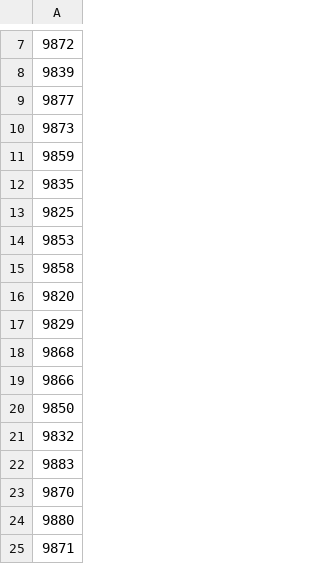
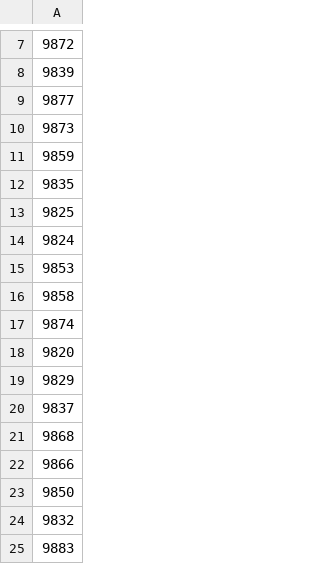
Before and after one commit to mwnewlin/afit_mlperf_training, a CSV file: recommendation/results/type2a-onyx.singularity.csv, drawn as a sheet; only a part is shown, gaps mark what is left out; the shorter side is filled out with more unchanged rows; the diff names each change by its address in the sheet, - before the commit and + after, or states it on an @@ line.

Commit message:
Updating onyx  results for recommendation.

```diff
--- a/recommendation/results/type2a-onyx.singularity.csv
+++ b/recommendation/results/type2a-onyx.singularity.csv
+row 14: 9824
+row 17: 9874
+row 20: 9837
```
